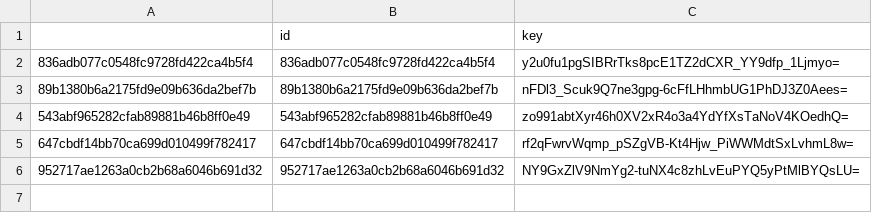
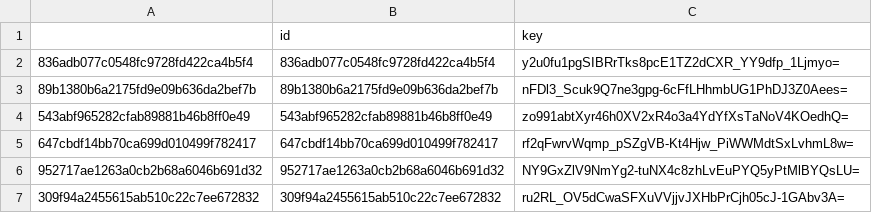
Before and after one commit to adarshjhaa100/secure-rpc-file-server, a CSV file: kdcFiles/FSinfo.csv, drawn as a sheet; the diff names each change by its address in the sheet, - before the commit and + after, or states it on an @@ line.

```diff
--- a/kdcFiles/FSinfo.csv
+++ b/kdcFiles/FSinfo.csv
+row 7: 309f94a2455615ab510c22c7ee672832 | 309f94a2455615ab510c22c7ee672832 | ru2RL_OV5dCwaSFXuVVjjvJXHbPrCjh05cJ-1GAbv3A=
```
Also changed, not shown: 8 other files.
